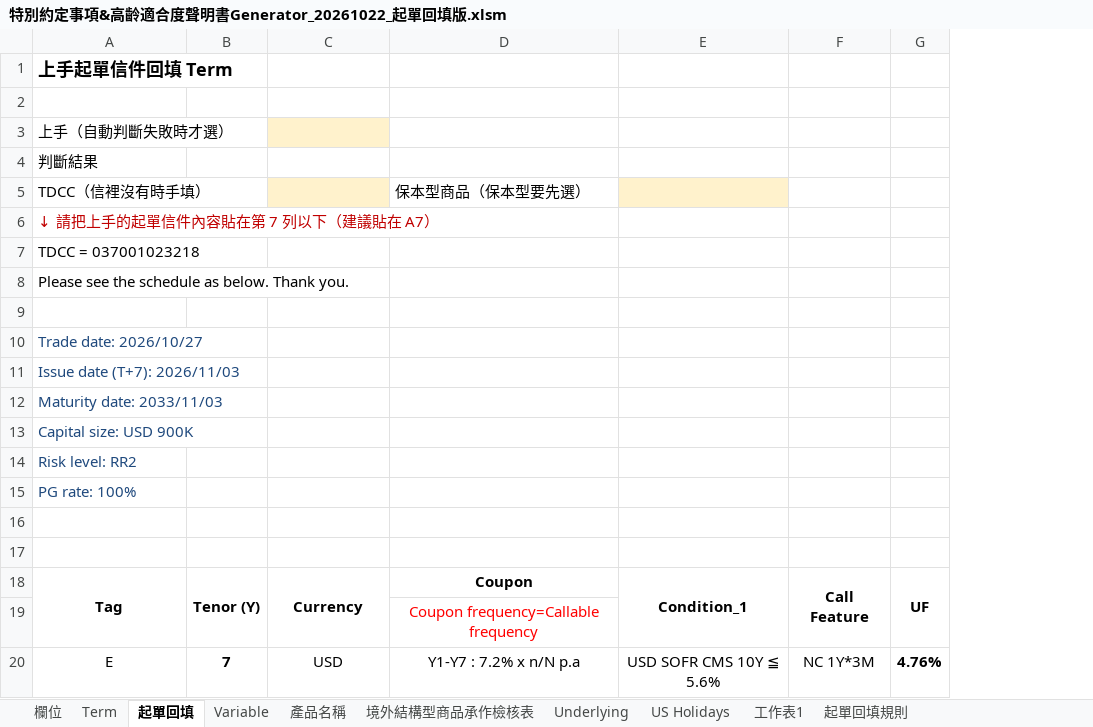
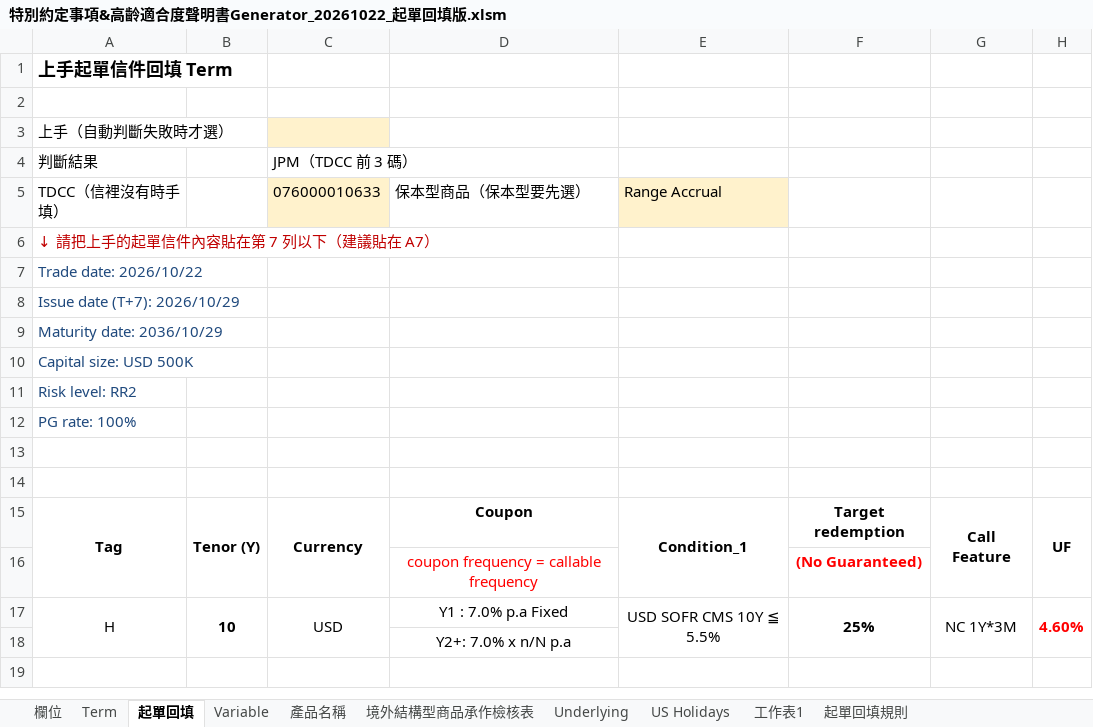
Before and after one commit to TaylorYam/-, an Excel workbook: 特別約定事項&高齡適合度聲明書Generator_20261022_起單回填版.xlsm, sheet 起單回填, drawn as a sheet; values as stored, in another font and other column widths than the file's, no borders; charts and pictures not drawn; removed rows and columns are numbered as before the commit, all else as after; the diff names each change by its address in the sheet, - before the commit and + after, or states it on an @@ line.

```diff
--- a/特別約定事項&高齡適合度聲明書Generator_20261022_起單回填版.xlsm (sheet 起單回填)
+++ b/特別約定事項&高齡適合度聲明書Generator_20261022_起單回填版.xlsm (sheet 起單回填)
+column F, rows 15-16: Target redemption | (No Guaranteed)
-C4: (empty)
+C4: JPM（TDCC 前 3 碼）
-C5: (empty)
+C5: 076000010633
-E5: (empty)
+E5: Range Accrual
-A7: TDCC = 037001023218
+A7: Trade date: 2026/10/22
-A7:A8 text colour: black
+A7:A8 text colour: #1F497D
-A8: Please see the schedule as below. Thank you.
+A8: Issue date (T+7): 2026/10/29
-row 9: (empty)
-A9: Trade date: 2026/10/27
+A9: Maturity date: 2036/10/29
-A10: Issue date (T+7): 2026/11/03
+A10: Capital size: USD 500K
-row 12: Maturity date: 2033/11/03
-row 13: Capital size: USD 900K
-D16: Coupon frequency=Callable frequency
+D16: coupon frequency = callable frequency
-row 20: E | 7 | USD | Y1-Y7 : 7.2% x n/N p.a | USD SOFR CMS 10Y ≦ 5.6% | NC 1Y*3M | 4.76%
+row 17: H | 10 | USD | Y1 : 7.0% p.a Fixed | USD SOFR CMS 10Y ≦ 5.5% | 25% | NC 1Y*3M | 4.60%
+row 18:  |  |  | Y2+: 7.0% x n/N p.a
```
Also changed, not shown: sheet 產品名稱, sheet Term, sheet 欄位, charts or pictures.
